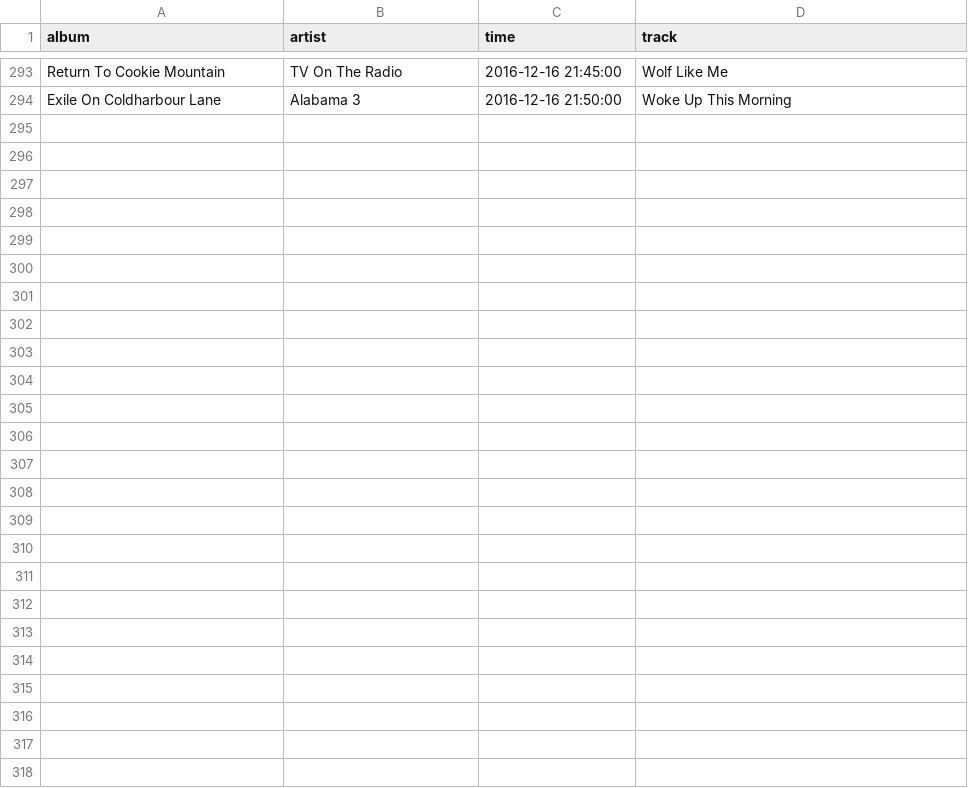
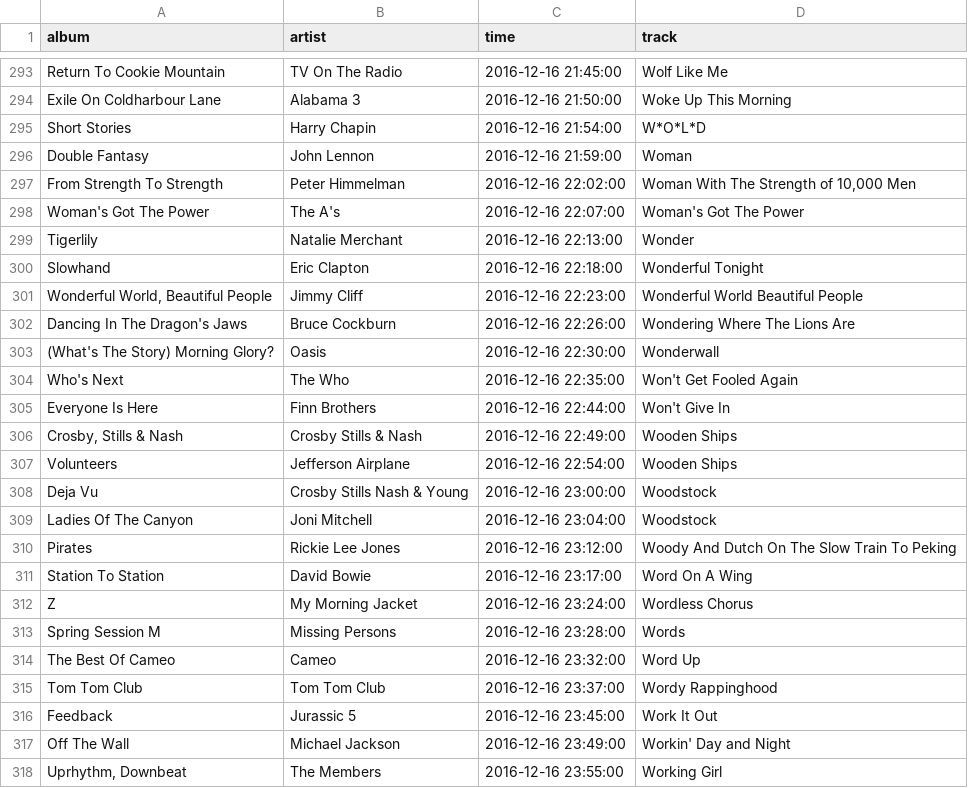
Before and after one commit to lenabradley/xpn_wordplay, a CSV file: scrape_playlist/playlistdata_2016_12_16.csv, drawn as a sheet; only a part is shown, gaps mark what is left out.

Commit message:
Add end time to spider & update data

```diff
--- a/scrape_playlist/playlistdata_2016_12_16.csv
+++ b/scrape_playlist/playlistdata_2016_12_16.csv
@@ -294 +294,25 @@ Return To Cookie Mountain	TV On The Radio	2016-12-16 21:45:00	Wolf Like Me
 Exile On Coldharbour Lane	Alabama 3	2016-12-16 21:50:00	Woke Up This Morning
+Short Stories	Harry Chapin	2016-12-16 21:54:00	W*O*L*D
+Double Fantasy	John Lennon	2016-12-16 21:59:00	Woman
+From Strength To Strength	Peter Himmelman	2016-12-16 22:02:00	Woman With The Strength of 10,000 Men
+Woman's Got The Power	The A's	2016-12-16 22:07:00	Woman's Got The Power
+Tigerlily	Natalie Merchant	2016-12-16 22:13:00	Wonder
+Slowhand	Eric Clapton	2016-12-16 22:18:00	Wonderful Tonight
+Wonderful World, Beautiful People	Jimmy Cliff	2016-12-16 22:23:00	Wonderful World Beautiful People
+Dancing In The Dragon's Jaws	Bruce Cockburn	2016-12-16 22:26:00	Wondering Where The Lions Are
+(What's The Story) Morning Glory?	Oasis	2016-12-16 22:30:00	Wonderwall
+Who's Next	The Who	2016-12-16 22:35:00	Won't Get Fooled Again
+Everyone Is Here	Finn Brothers	2016-12-16 22:44:00	Won't Give In
+Crosby, Stills & Nash	Crosby Stills & Nash	2016-12-16 22:49:00	Wooden Ships
+Volunteers	Jefferson Airplane	2016-12-16 22:54:00	Wooden Ships
+Deja Vu	Crosby Stills Nash & Young	2016-12-16 23:00:00	Woodstock
+Ladies Of The Canyon	Joni Mitchell	2016-12-16 23:04:00	Woodstock
+Pirates	Rickie Lee Jones	2016-12-16 23:12:00	Woody And Dutch On The Slow Train To Peking
+Station To Station	David Bowie	2016-12-16 23:17:00	Word On A Wing
+Z	My Morning Jacket	2016-12-16 23:24:00	Wordless Chorus
+Spring Session M	Missing Persons	2016-12-16 23:28:00	Words
+The Best Of Cameo	Cameo	2016-12-16 23:32:00	Word Up
+Tom Tom Club	Tom Tom Club	2016-12-16 23:37:00	Wordy Rappinghood
+Feedback	Jurassic 5	2016-12-16 23:45:00	Work It Out
+Off The Wall	Michael Jackson	2016-12-16 23:49:00	Workin' Day and Night
+Uprhythm, Downbeat	The Members	2016-12-16 23:55:00	Working Girl
```
Also changed, not shown: 15 other files.
